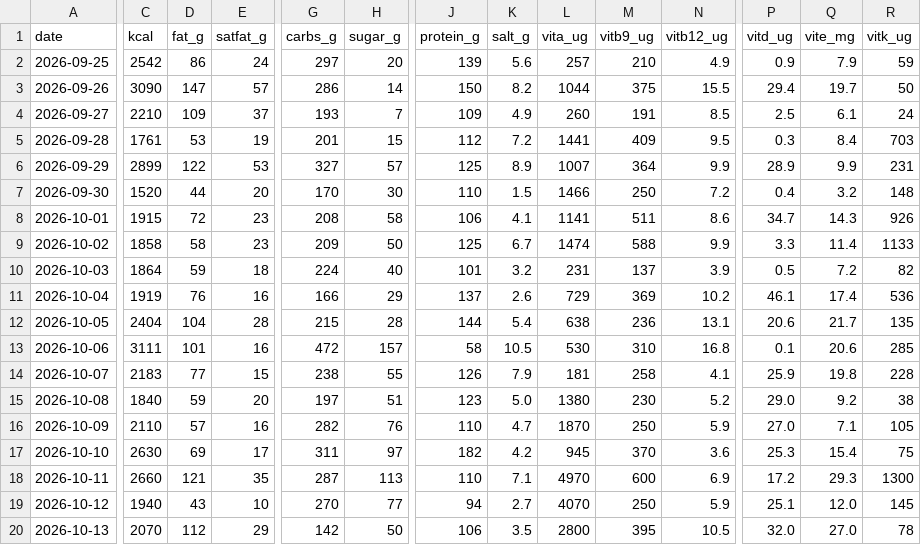
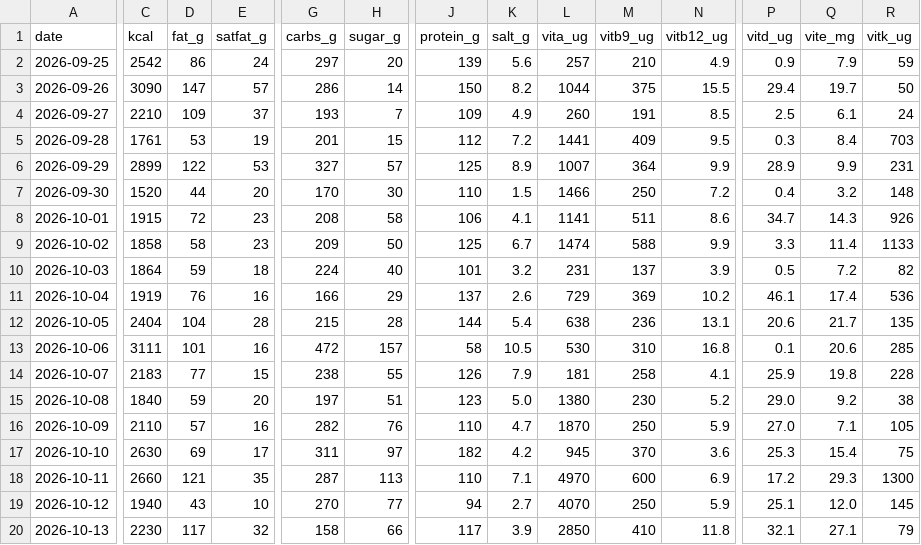
Before and after one commit to borawhocodess/salihboraozturk.com, a CSV file: other/tables/food.csv, drawn as a sheet; only a part is shown, gaps mark what is left out; the diff covers the shown part only; the diff names each change by its address in the sheet, - before the commit and + after, or states it on an @@ line.

```diff
--- a/other/tables/food.csv
+++ b/other/tables/food.csv
-C20 (kcal): 2070
+C20 (kcal): 2230
-D20 (fat_g): 112
+D20 (fat_g): 117
-E20 (satfat_g): 29
+E20 (satfat_g): 32
-G20 (carbs_g): 142
+G20 (carbs_g): 158
-H20 (sugar_g): 50
+H20 (sugar_g): 66
-J20 (protein_g): 106
+J20 (protein_g): 117
-K20 (salt_g): 3.5
+K20 (salt_g): 3.9
-L20 (vita_ug): 2800
+L20 (vita_ug): 2850
-M20 (vitb9_ug): 395
+M20 (vitb9_ug): 410
-N20 (vitb12_ug): 10.5
+N20 (vitb12_ug): 11.8
-P20 (vitd_ug): 32.0
+P20 (vitd_ug): 32.1
-Q20 (vite_mg): 27.0
+Q20 (vite_mg): 27.1
-R20 (vitk_ug): 78
+R20 (vitk_ug): 79
```
Also changed, not shown: 5 edited cells elsewhere in this file, 1 other file.
